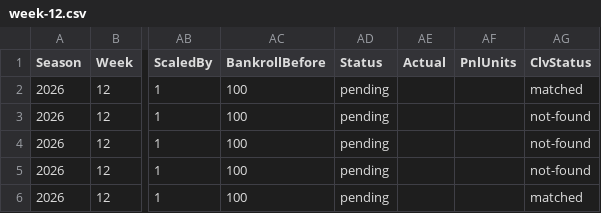
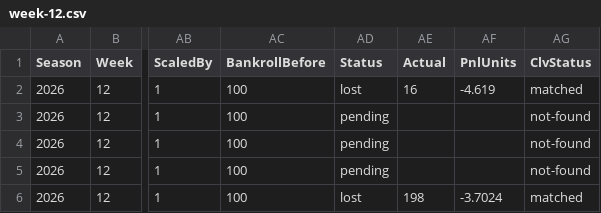
Before and after one commit to pmammino/NFLProjectionsCheck, a CSV file: data/bets/budget/2026/week-12.csv, drawn as a sheet; only a part is shown, gaps mark what is left out; the diff names each change by its address in the sheet, - before the commit and + after, or states it on an @@ line.

```diff
--- a/data/bets/budget/2026/week-12.csv
+++ b/data/bets/budget/2026/week-12.csv
-AD2 (Status): pending
+AD2 (Status): lost
-AE2 (Actual): (empty)
+AE2 (Actual): 16
-AF2 (PnlUnits): (empty)
+AF2 (PnlUnits): -4.619
-AD6 (Status): pending
+AD6 (Status): lost
-AE6 (Actual): (empty)
+AE6 (Actual): 198
-AF6 (PnlUnits): (empty)
+AF6 (PnlUnits): -3.7024
```
Also changed, not shown: data/bets/firehose/2026/week-12.csv, data/bets/kelly/2026/week-12.csv, 3 other files.
